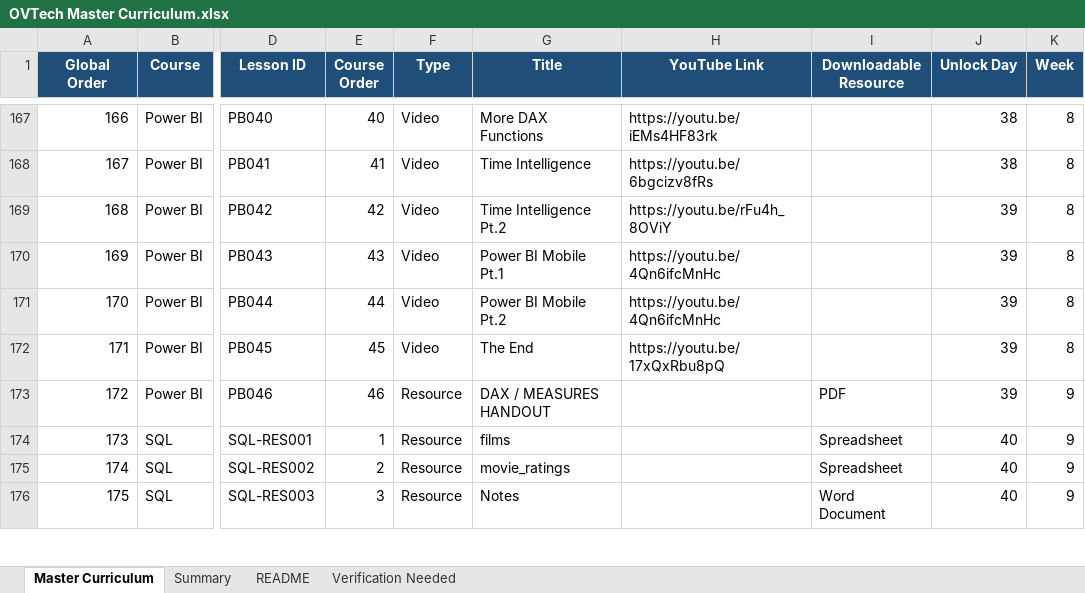
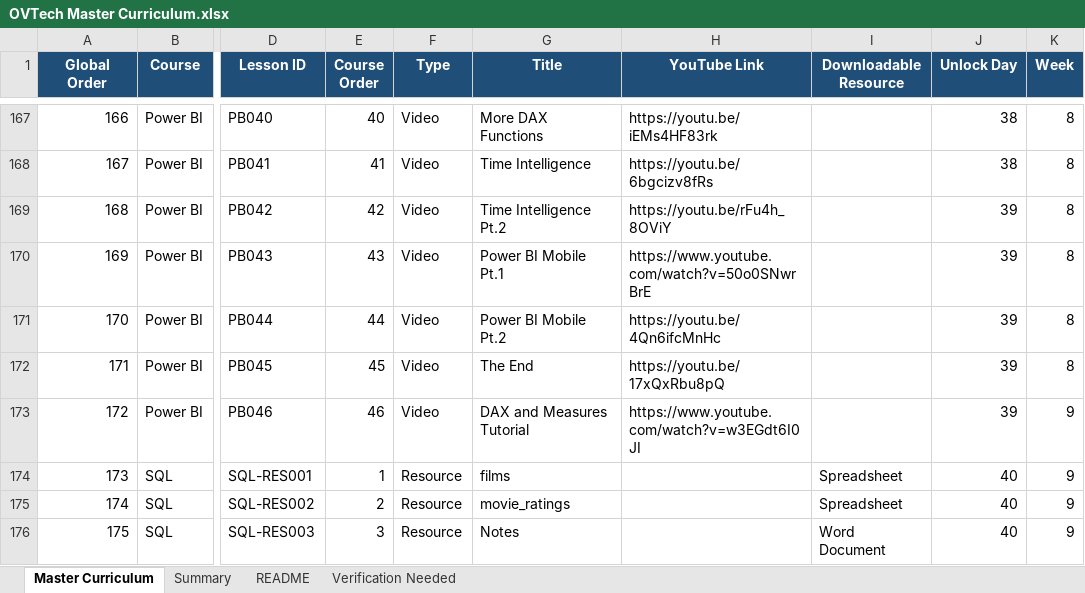
Before and after one commit to DavidOneVoice/ovtechacademy, an Excel workbook: data/OVTech Master Curriculum.xlsx, sheet Master Curriculum, drawn as a sheet; only a part is shown, gaps mark what is left out; values as stored, in another font and other column widths than the file's, no borders; table styles not drawn; the diff names each change by its address in the sheet, - before the commit and + after, or states it on an @@ line.

Commit message:
Correct Data Analytics Day 39 videos and migrate live lessons safely

```diff
--- a/data/OVTech Master Curriculum.xlsx (sheet Master Curriculum)
+++ b/data/OVTech Master Curriculum.xlsx (sheet Master Curriculum)
-H170 (YouTube Link): https://youtu.be/4Qn6ifcMnHc
+H170 (YouTube Link): https://www.youtube.com/watch?v=50o0SNwrBrE
-F173 (Type): Resource
+F173 (Type): Video
-G173 (Title): DAX / MEASURES HANDOUT
+G173 (Title): DAX and Measures Tutorial
-H173 (YouTube Link): (empty)
+H173 (YouTube Link): https://www.youtube.com/watch?v=w3EGdt6I0JI
-I173 (Downloadable Resource): PDF
+I173 (Downloadable Resource): (empty)
```
Also changed, not shown: sheet Summary, 3 other files.
